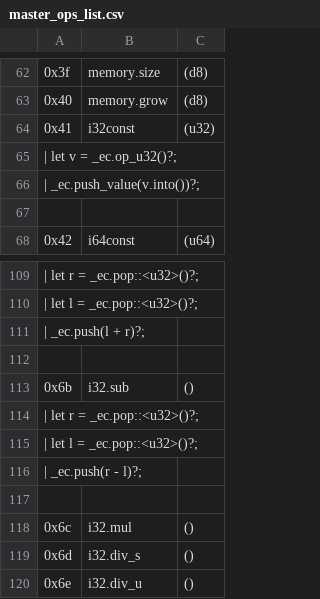
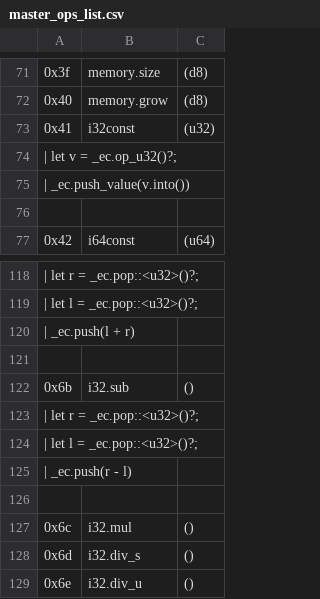
Before and after one commit to jblebrun/wrausmt, a CSV file: codegen/master_ops_list.csv, drawn as a sheet; only a part is shown, gaps mark what is left out; the diff covers the shown part only.

```diff
--- a/codegen/master_ops_list.csv
+++ b/codegen/master_ops_list.csv
@@ -65,3 +74,3 @@
 | let v = _ec.op_u32()?;
-| _ec.push_value(v.into())?;
+| _ec.push_value(v.into())
 
@@ -110,3 +119,3 @@
 | let l = _ec.pop::<u32>()?;
-| _ec.push(l + r)?;
+| _ec.push(l + r)
 
@@ -115,3 +124,3 @@
 | let l = _ec.pop::<u32>()?;
-| _ec.push(r - l)?;
+| _ec.push(r - l)
 
```
Also changed, not shown: 9 added rows and 2 edited cells elsewhere in this file, 11 other files.
